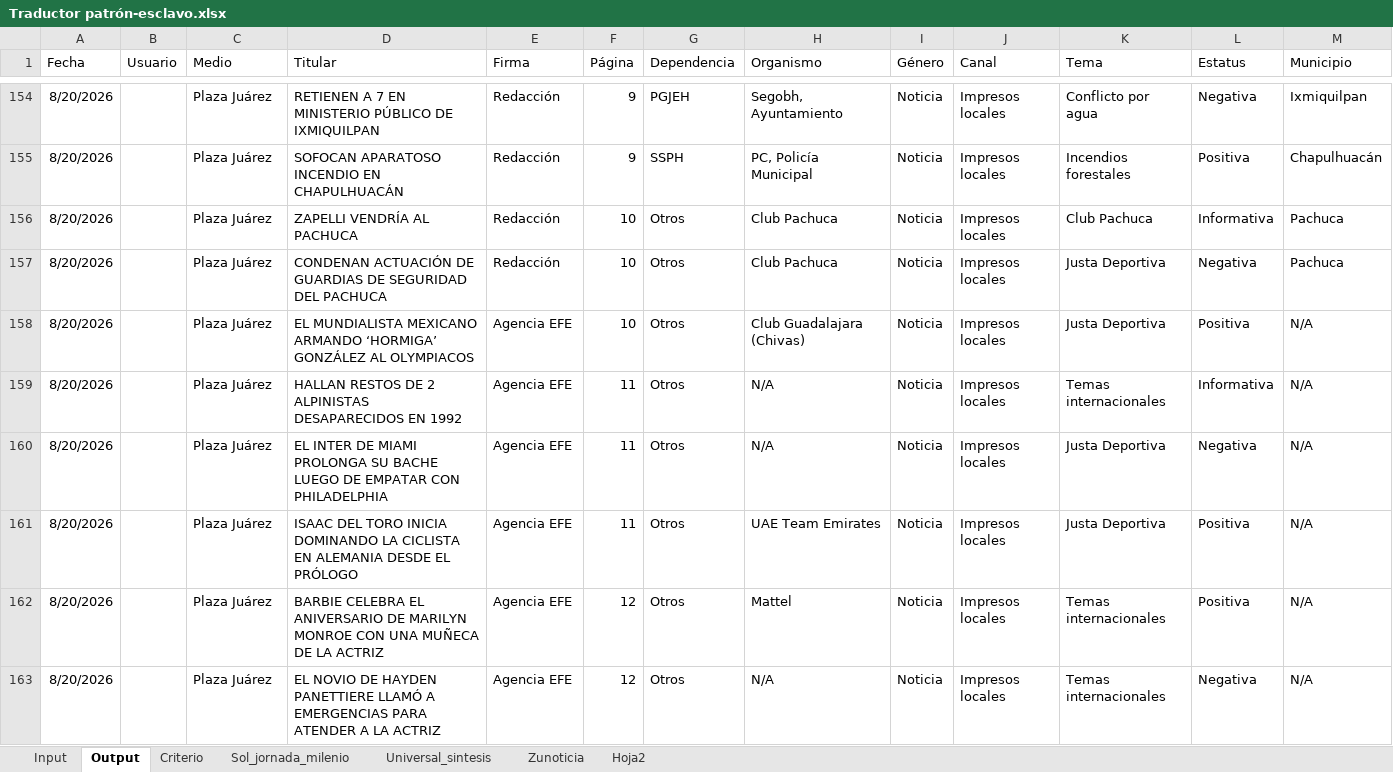
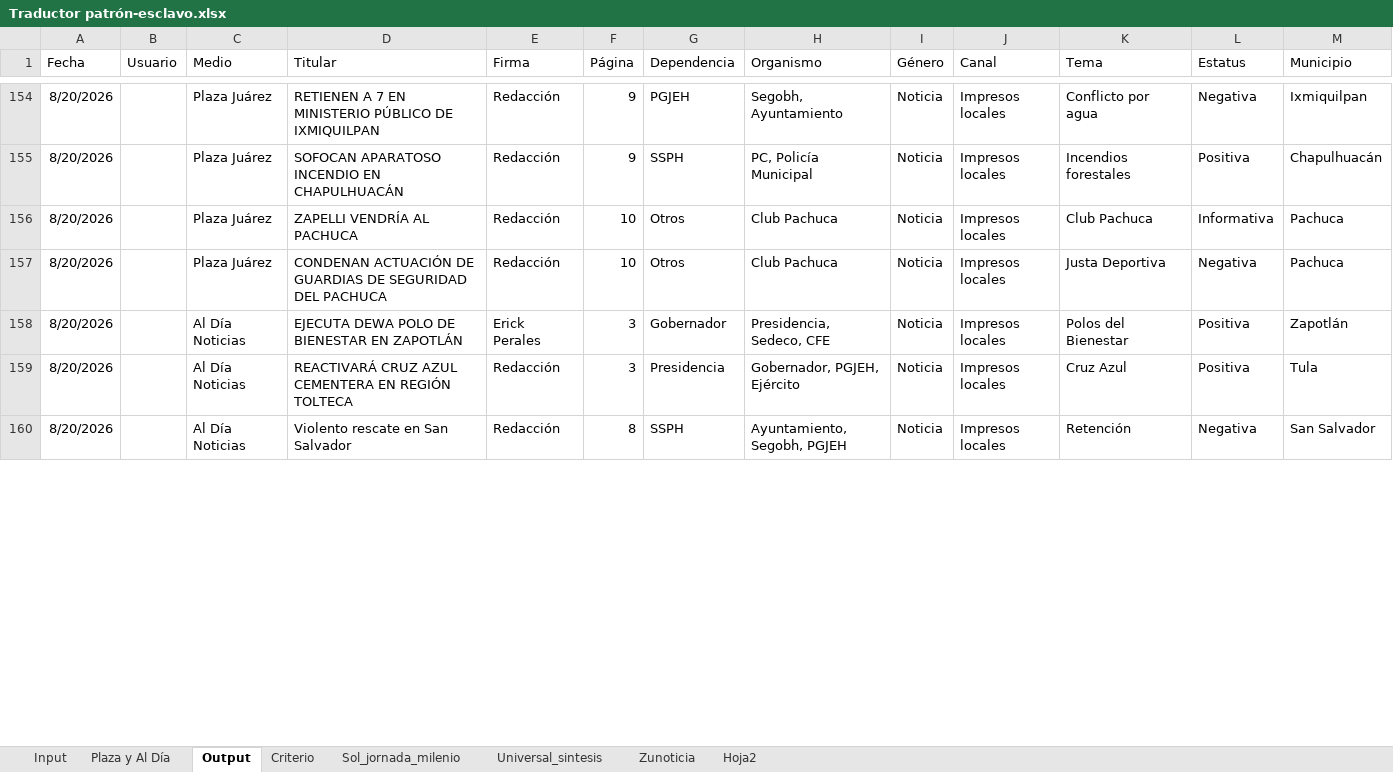
Before and after one commit to thelonious9/capturanotas, an Excel workbook: Traductor patrón-esclavo.xlsx, sheet Output, drawn as a sheet; only a part is shown, gaps mark what is left out; values as stored, in another font and other column widths than the file's, no borders; table styles not drawn; removed rows and columns are numbered as before the commit, all else as after; the diff covers the shown part only; the diff names each change by its address in the sheet, - before the commit and + after, or states it on an @@ line.

Commit message:
Con al día y Plaza

```diff
--- a/Traductor patrón-esclavo.xlsx (sheet Output)
+++ b/Traductor patrón-esclavo.xlsx (sheet Output)
+sheet tab: Plaza y Al Día
-C158 (Medio): Plaza Juárez
+C158 (Medio): Al Día Noticias
-D158 (Titular): EL MUNDIALISTA MEXICANO ARMANDO ‘HORMIGA’ GONZÁLEZ AL OLYMPIACOS
+D158 (Titular): EJECUTA DEWA POLO DE BIENESTAR EN ZAPOTLÁN
-E158 (Firma): Agencia EFE
+E158 (Firma): Erick Perales
-F158 (Página): 10
+F158 (Página): 3
-G158 (Dependencia): Otros
+G158 (Dependencia): Gobernador
-H158 (Organismo): Club Guadalajara (Chivas)
+H158 (Organismo): Presidencia, Sedeco, CFE
-K158 (Tema): Justa Deportiva
+K158 (Tema): Polos del Bienestar
-M158 (Municipio): N/A
+M158 (Municipio): Zapotlán
-row 159: 8/20/2026 |  | Plaza Juárez | HALLAN RESTOS DE 2 ALPINISTAS DESAPARECIDOS EN 1992 | Agencia EFE | 11 | Otros | N/A | Noticia | Impresos locales | Temas internacionales | Informativa | N/A
-row 160: 8/20/2026 |  | Plaza Juárez | EL INTER DE MIAMI PROLONGA SU BACHE LUEGO DE EMPATAR CON PHILADELPHIA | Agencia EFE | 11 | Otros | N/A | Noticia | Impresos locales | Justa Deportiva | Negativa | N/A
-C159 (Medio): Plaza Juárez
+C159 (Medio): Al Día Noticias
-D159 (Titular): ISAAC DEL TORO INICIA DOMINANDO LA CICLISTA EN ALEMANIA DESDE EL PRÓLOGO
+D159 (Titular): REACTIVARÁ CRUZ AZUL CEMENTERA EN REGIÓN TOLTECA
-E159 (Firma): Agencia EFE
+E159 (Firma): Redacción
-F159 (Página): 11
+F159 (Página): 3
-G159 (Dependencia): Otros
+G159 (Dependencia): Presidencia
-H159 (Organismo): UAE Team Emirates
+H159 (Organismo): Gobernador, PGJEH, Ejército
-K159 (Tema): Justa Deportiva
+K159 (Tema): Cruz Azul
-M159 (Municipio): N/A
+M159 (Municipio): Tula
-row 162: 8/20/2026 |  | Plaza Juárez | BARBIE CELEBRA EL ANIVERSARIO DE MARILYN MONROE CON UNA MUÑECA DE LA ACTRIZ | Agencia EFE | 12 | Otros | Mattel | Noticia | Impresos locales | Temas internacionales | Positiva | N/A
-C160 (Medio): Plaza Juárez
+C160 (Medio): Al Día Noticias
-D160 (Titular): EL NOVIO DE HAYDEN PANETTIERE LLAMÓ A EMERGENCIAS PARA ATENDER A LA ACTRIZ
+D160 (Titular): Violento rescate en San Salvador
-E160 (Firma): Agencia EFE
+E160 (Firma): Redacción
-F160 (Página): 12
+F160 (Página): 8
-G160 (Dependencia): Otros
+G160 (Dependencia): SSPH
-H160 (Organismo): N/A
+H160 (Organismo): Ayuntamiento, Segobh, PGJEH
-K160 (Tema): Temas internacionales
+K160 (Tema): Retención
-M160 (Municipio): N/A
+M160 (Municipio): San Salvador
```
Also changed, not shown: 1 added row, 2 removed rows and 24 edited cells elsewhere in this sheet, sheet Input.
